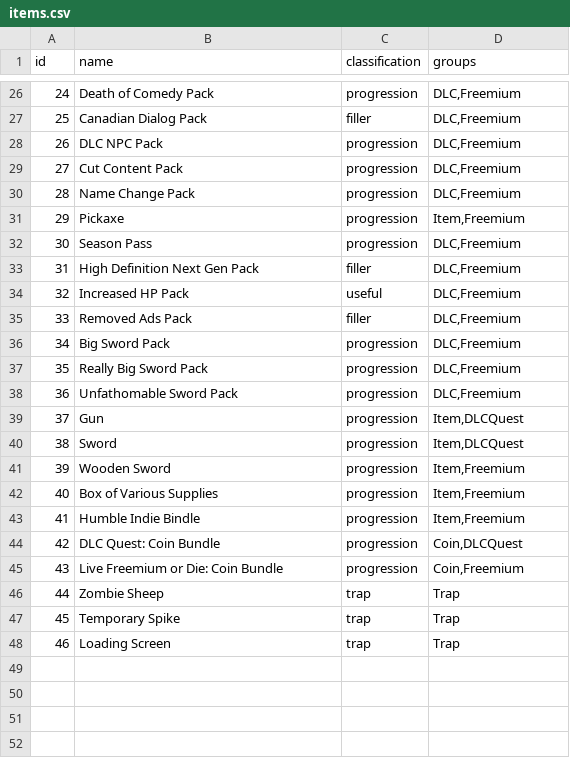
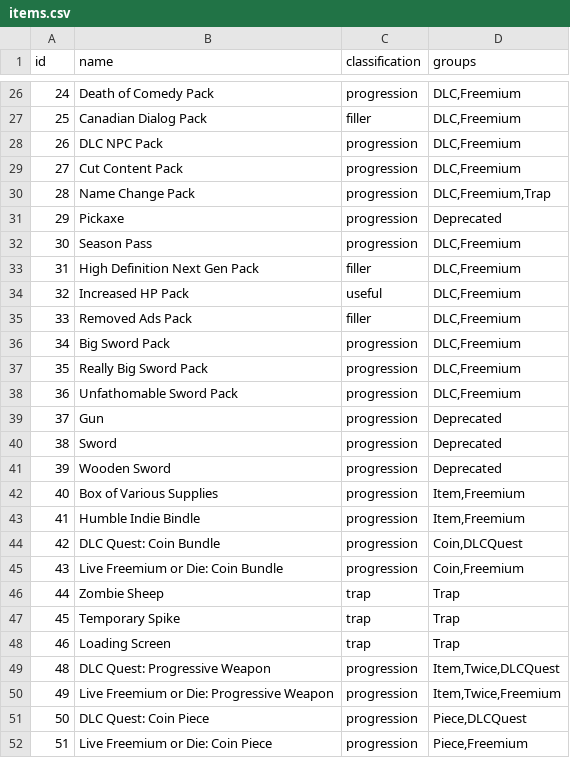
Before and after one commit to dowlle/ctr-archipelago-apworld, a CSV file: worlds/dlcquest/data/items.csv, drawn as a sheet; only a part is shown, gaps mark what is left out.

Commit message:
DLCQuest: progression coin bundle update (#2785)

```diff
--- a/worlds/dlcquest/data/items.csv
+++ b/worlds/dlcquest/data/items.csv
@@ -29,4 +29,4 @@ id,name,classification,groups
 27,Cut Content Pack,progression,"DLC,Freemium"
-28,Name Change Pack,progression,"DLC,Freemium"
-29,Pickaxe,progression,"Item,Freemium"
+28,Name Change Pack,progression,"DLC,Freemium,Trap"
+29,Pickaxe,progression,"Deprecated"
 30,Season Pass,progression,"DLC,Freemium"
@@ -38,5 +38,5 @@ id,name,classification,groups
 36,Unfathomable Sword Pack,progression,"DLC,Freemium"
-37,Gun,progression,"Item,DLCQuest"
-38,Sword,progression,"Item,DLCQuest"
-39,Wooden Sword,progression,"Item,Freemium"
+37,Gun,progression,"Deprecated"
+38,Sword,progression,"Deprecated"
+39,Wooden Sword,progression,"Deprecated"
 40,Box of Various Supplies,progression,"Item,Freemium"
@@ -48 +48,5 @@ id,name,classification,groups
 46,Loading Screen,trap,Trap
+48,DLC Quest: Progressive Weapon,progression,"Item,Twice,DLCQuest"
+49,Live Freemium or Die: Progressive Weapon,progression,"Item,Twice,Freemium"
+50,DLC Quest: Coin Piece,progression,"Piece,DLCQuest"
+51,Live Freemium or Die: Coin Piece,progression,"Piece,Freemium"
```
Also changed, not shown: 7 other files.
